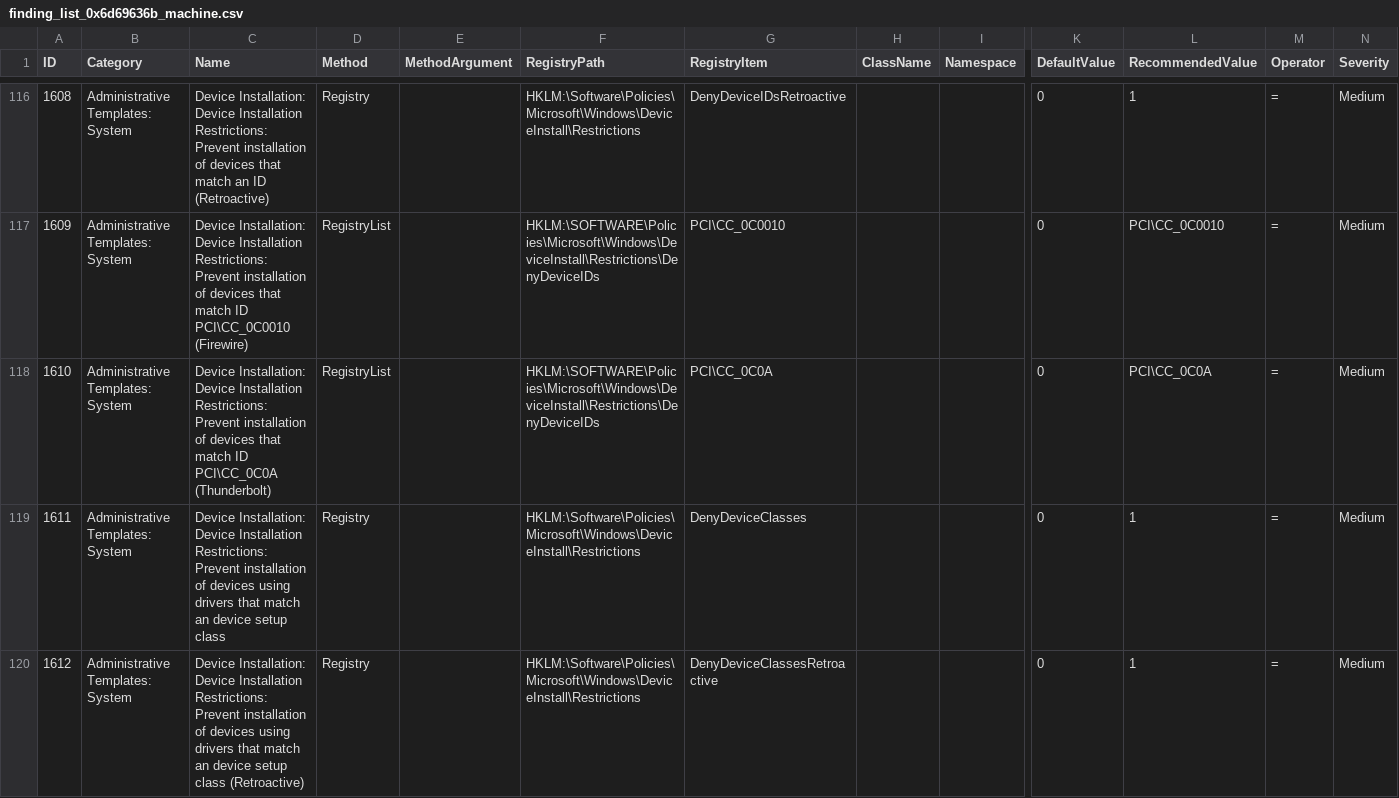
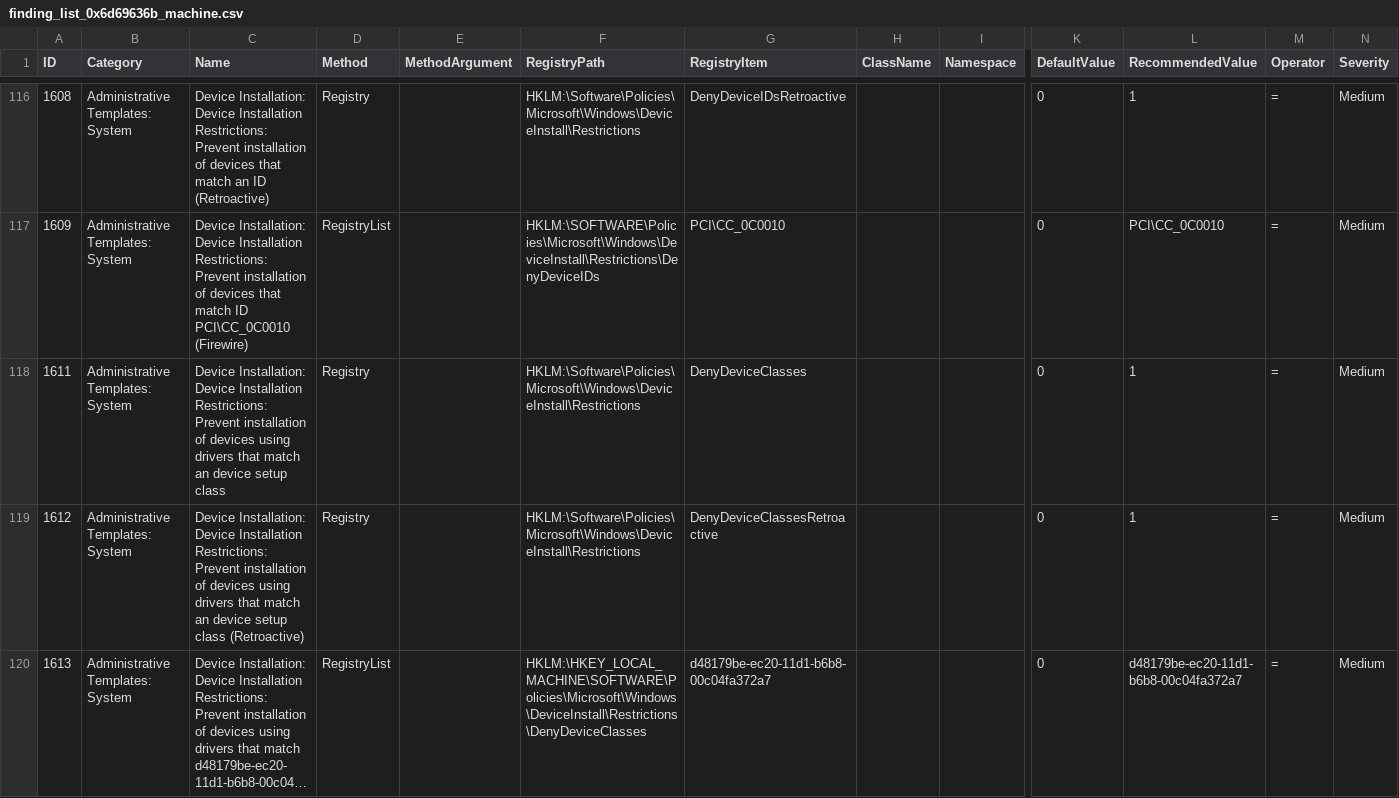
Before and after one commit to 0x6d69636b/windows_hardening, a CSV file: lists/finding_list_0x6d69636b_machine.csv, drawn as a sheet; only a part is shown, gaps mark what is left out; the shorter side is filled out with more unchanged rows; long unchanged cells end in …; rows hold the shown columns only; the diff names each change by its address in the sheet, - before the commit and + after, or states it on an @@ line.

Commit message:
Update finding_list_0x6d69636b_machine.csv
due to many problems with USB-C/Thunderbolt docks/monitors/devices/etc ( https://www.dell.com/support/kbdoc/en-eu/000146415/usb-c-and-thunderbolt-docks-not-recognized-by-the-system?lwp=rt + https://superuser.com/questions/1274709/domain-gpo-removes-usb-c-docks-driver-under-win10 ) this recommendation was removed from MS Security Baseline ( https://techcommunity.microsoft.com/t5/microsoft-security-baselines/security-baseline-final-for-windows-10-v1909-and-windows-server/ba-p/1023093 )

```diff
--- a/lists/finding_list_0x6d69636b_machine.csv
+++ b/lists/finding_list_0x6d69636b_machine.csv
-row 118: 1610 | Administrative Templates: System | Device Installation: Device Installation Restrictions: Prevent installation of devices that match ID PCI\CC_0C0A (Thunderbolt) | RegistryList |  | HKLM:\SOFTWARE\Policies\Microsoft\Windows\DeviceInstall\Restrictions\DenyDeviceIDs | PCI\CC_0C0A |  |  | 0 | PCI\CC_0C0A | = | Medium
```
